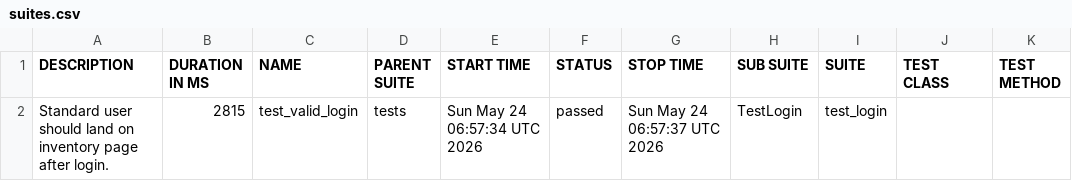
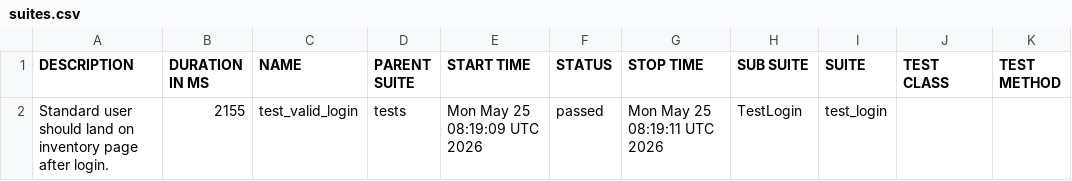
Before and after one commit to SivaReddy184/Playwright-Pytest-AI-driven-framework, a CSV file: data/suites.csv, drawn as a sheet.

```diff
--- a/data/suites.csv
+++ b/data/suites.csv
@@ -1,2 +1,2 @@
 "DESCRIPTION","DURATION IN MS","NAME","PARENT SUITE","START TIME","STATUS","STOP TIME","SUB SUITE","SUITE","TEST CLASS","TEST METHOD"
-"Standard user should land on inventory page after login.","2815","test_valid_login","tests","Sun May 24 06:57:34 UTC 2026","passed","Sun May 24 06:57:37 UTC 2026","TestLogin","test_login","",""
+"Standard user should land on inventory page after login.","2155","test_valid_login","tests","Mon May 25 08:19:09 UTC 2026","passed","Mon May 25 08:19:11 UTC 2026","TestLogin","test_login","",""
```
Also changed, not shown: 20 other files.
